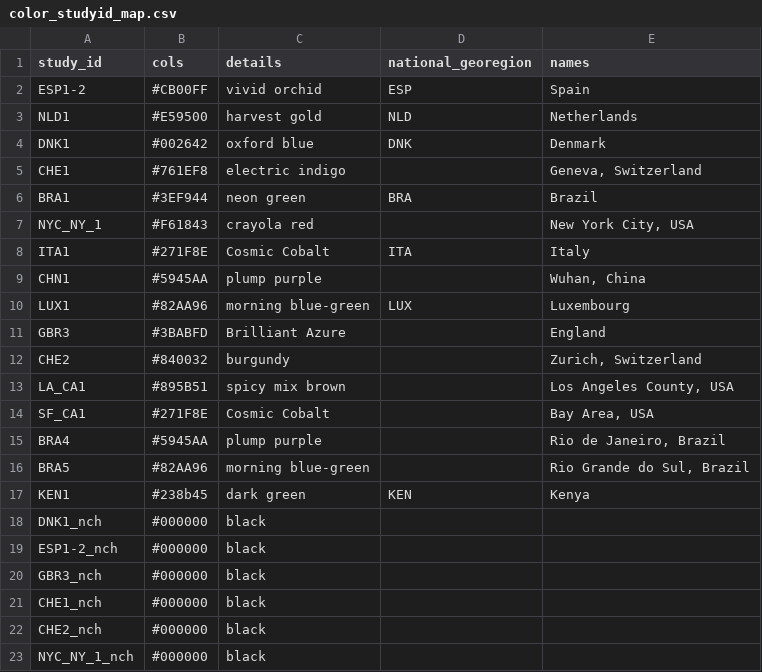
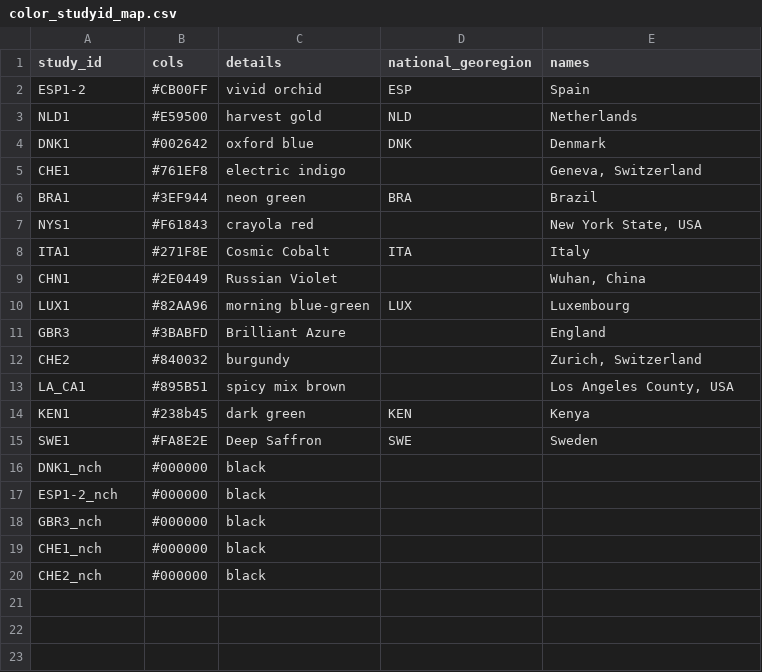
Before and after one commit to mrc-ide/reestimate_covidIFR_analysis, a CSV file: data/plot_aesthetics/color_studyid_map.csv, drawn as a sheet.

Commit message:
update colors

```diff
--- a/data/plot_aesthetics/color_studyid_map.csv
+++ b/data/plot_aesthetics/color_studyid_map.csv
@@ -6,5 +6,5 @@ CHE1,#761EF8, electric indigo,,"Geneva, Switzerland"
 BRA1,#3EF944, neon green,BRA,Brazil
-NYC_NY_1,#F61843, crayola red,,"New York City, USA"
+NYS1,#F61843, crayola red,,"New York State, USA"
 ITA1,#271F8E, Cosmic Cobalt,ITA,Italy
-CHN1,#5945AA, plump purple,,"Wuhan, China"
+CHN1,#2E0449, Russian Violet,,"Wuhan, China"
 LUX1,#82AA96, morning blue-green,LUX,Luxembourg
@@ -13,6 +13,4 @@ CHE2,#840032, burgundy,,"Zurich, Switzerland"
 LA_CA1,#895B51, spicy mix brown,,"Los Angeles County, USA"
-SF_CA1,#271F8E, Cosmic Cobalt,,"Bay Area, USA"
-BRA4,#5945AA, plump purple,,"Rio de Janeiro, Brazil"
-BRA5,#82AA96, morning blue-green,,"Rio Grande do Sul, Brazil"
 KEN1,#238b45,dark green,KEN,Kenya
+SWE1,#FA8E2E,Deep Saffron,SWE,Sweden
 DNK1_nch,#000000,black,,
@@ -22,2 +20 @@ CHE1_nch,#000000,black,,
 CHE2_nch,#000000,black,,
-NYC_NY_1_nch,#000000,black,,
```
